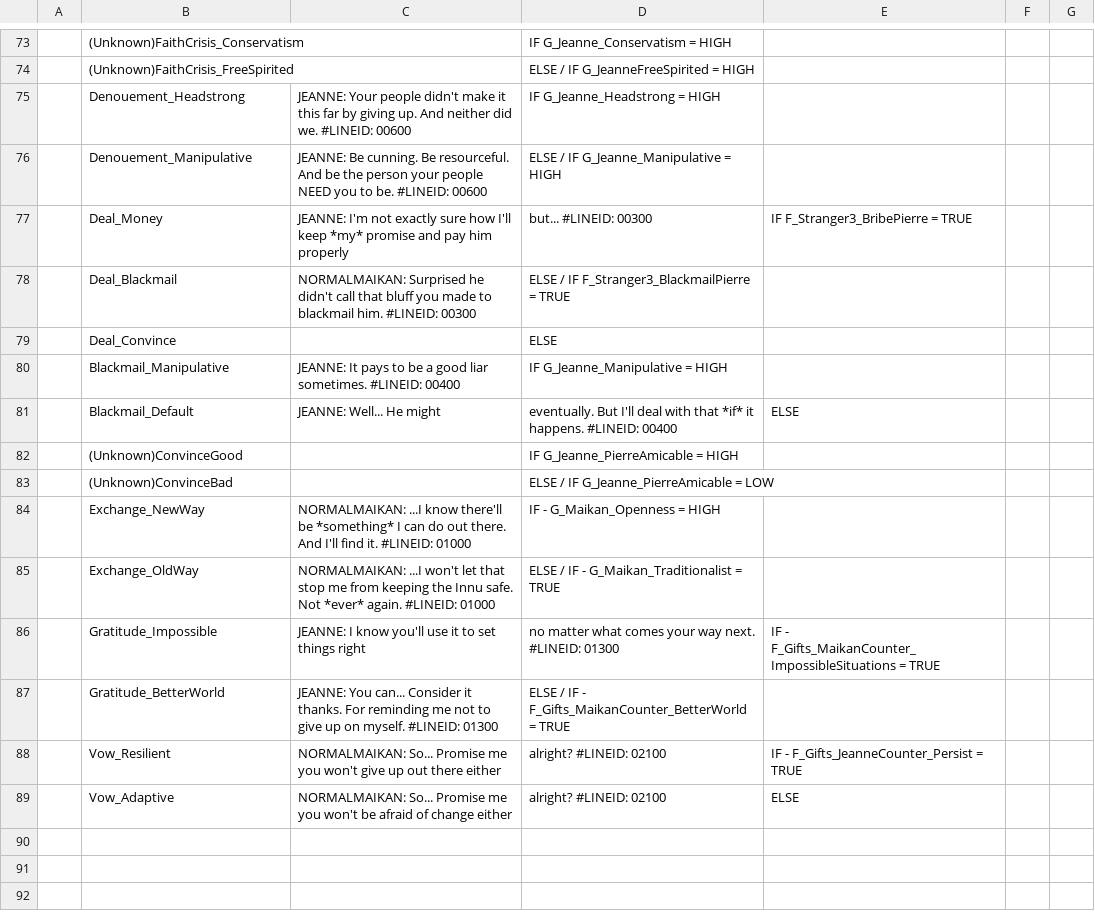
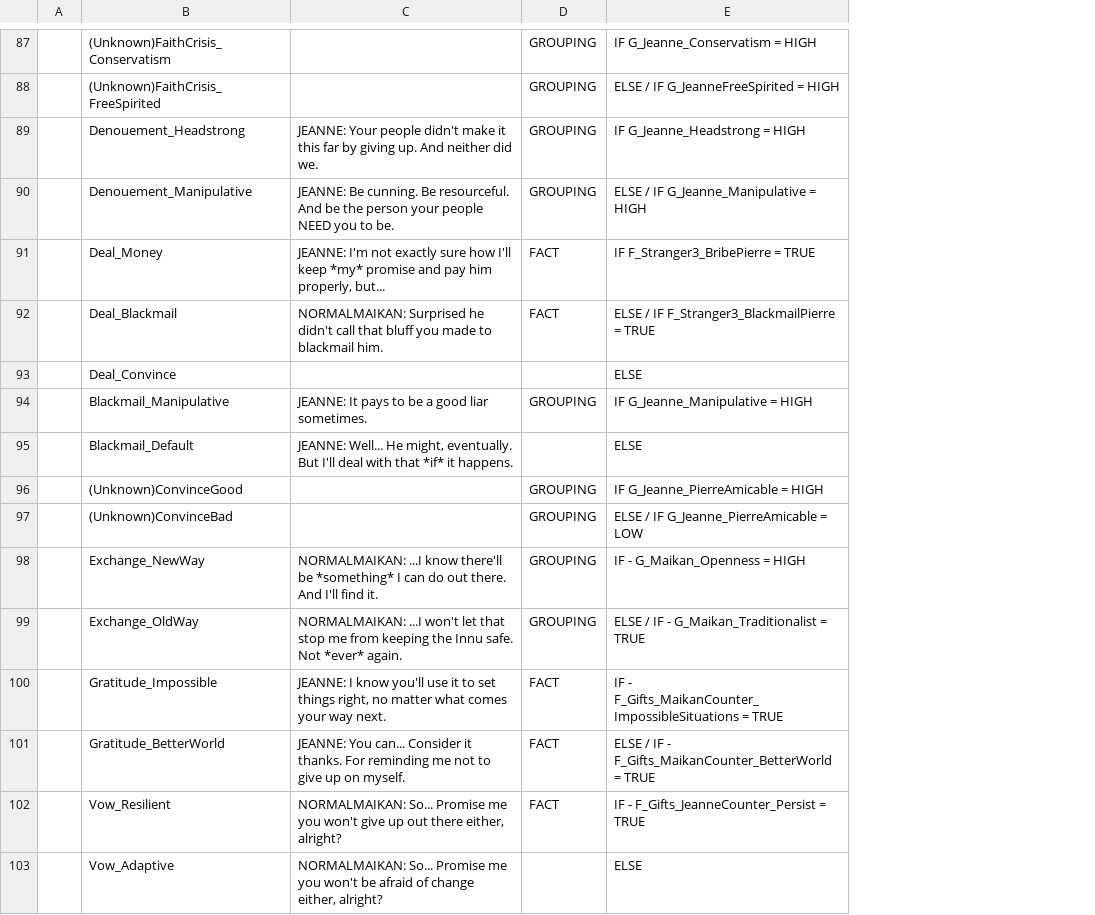
Before and after one commit to francisruf/QATool, a CSV file: BranchSolver/bin/Debug/net6.0/E7_Gifts_Branches.csv, drawn as a sheet; only a part is shown, gaps mark what is left out; removed rows and columns are numbered as before the commit, all else as after; the diff covers the shown part only; the diff names each change by its address in the sheet, - before the commit and + after, or states it on an @@ line.

```diff
--- a/BranchSolver/bin/Debug/net6.0/E7_Gifts_Branches.csv
+++ b/BranchSolver/bin/Debug/net6.0/E7_Gifts_Branches.csv
-column C, rows 75-89: JEANNE: Your people didn't make it this far by giving up. And neither did we. #LINEID: 00600 | JEANNE: Be cunning. Be resourceful. And be the person your people NEED you to be. #LINEID: 00600 | JEANNE: I'm not exactly sure how I'll keep *my* promise and pay him properly | NORMALMAIKAN: Surprised he didn't call that bluff you made to blackmail him. #LINEID: 00300 |  | JEANNE: It pays to be a good liar sometimes. #LINEID: 00400 | JEANNE: Well... He might |  |  | NORMALMAIKAN: ...I know there'll be *something* I can do out there. And I'll find it. #LINEID: 01000 | NORMALMAIKAN: ...I won't let that stop me from keeping the Innu safe. Not *ever* again. #LINEID: 01000 | JEANNE: I know you'll use it to set things right | JEANNE: You can... Consider it thanks. For reminding me not to give up on myself. #LINEID: 01300 | NORMALMAIKAN: So... Promise me you won't give up out there either | NORMALMAIKAN: So... Promise me you won't be afraid of change either
-column D, rows 73-89: IF G_Jeanne_Conservatism = HIGH | ELSE / IF G_JeanneFreeSpirited = HIGH | IF G_Jeanne_Headstrong = HIGH | ELSE / IF G_Jeanne_Manipulative = HIGH | but... #LINEID: 00300 | ELSE / IF F_Stranger3_BlackmailPierre = TRUE | ELSE | IF G_Jeanne_Manipulative = HIGH | eventually. But I'll deal with that *if* it happens. #LINEID: 00400 | IF G_Jeanne_PierreAmicable = HIGH | ELSE / IF G_Jeanne_PierreAmicable = LOW | IF - G_Maikan_Openness = HIGH | ELSE / IF - G_Maikan_Traditionalist = TRUE | no matter what comes your way next. #LINEID: 01300 | ELSE / IF - F_Gifts_MaikanCounter_BetterWorld = TRUE | alright? #LINEID: 02100 | alright? #LINEID: 02100
+column C, rows 89-103: JEANNE: Your people didn't make it this far by giving up. And neither did we. | JEANNE: Be cunning. Be resourceful. And be the person your people NEED you to be. | JEANNE: I'm not exactly sure how I'll keep *my* promise and pay him properly, but... | NORMALMAIKAN: Surprised he didn't call that bluff you made to blackmail him. |  | JEANNE: It pays to be a good liar sometimes. | JEANNE: Well... He might, eventually. But I'll deal with that *if* it happens. |  |  | NORMALMAIKAN: ...I know there'll be *something* I can do out there. And I'll find it. | NORMALMAIKAN: ...I won't let that stop me from keeping the Innu safe. Not *ever* again. | JEANNE: I know you'll use it to set things right, no matter what comes your way next. | JEANNE: You can... Consider it thanks. For reminding me not to give up on myself. | NORMALMAIKAN: So... Promise me you won't give up out there either, alright? | NORMALMAIKAN: So... Promise me you won't be afraid of change either, alright?
+column D, rows 87-102: GROUPING | GROUPING | GROUPING | GROUPING | FACT | FACT |  | GROUPING |  | GROUPING | GROUPING | GROUPING | GROUPING | FACT | FACT | FACT
-column F, empty
-column G, empty
-E87: (empty)
+E87: IF G_Jeanne_Conservatism = HIGH
-E88: (empty)
+E88: ELSE / IF G_JeanneFreeSpirited = HIGH
-E89: (empty)
+E89: IF G_Jeanne_Headstrong = HIGH
-E90: (empty)
+E90: ELSE / IF G_Jeanne_Manipulative = HIGH
-E92: (empty)
+E92: ELSE / IF F_Stranger3_BlackmailPierre = TRUE
-E93: (empty)
+E93: ELSE
-E94: (empty)
+E94: IF G_Jeanne_Manipulative = HIGH
-E96: (empty)
+E96: IF G_Jeanne_PierreAmicable = HIGH
-E97: (empty)
+E97: ELSE / IF G_Jeanne_PierreAmicable = LOW
-E98: (empty)
+E98: IF - G_Maikan_Openness = HIGH
-E99: (empty)
+E99: ELSE / IF - G_Maikan_Traditionalist = TRUE
-E101: (empty)
+E101: ELSE / IF - F_Gifts_MaikanCounter_BetterWorld = TRUE
```
Also changed, not shown: 14 added rows and 46 edited cells elsewhere in this file, 15 other files.
